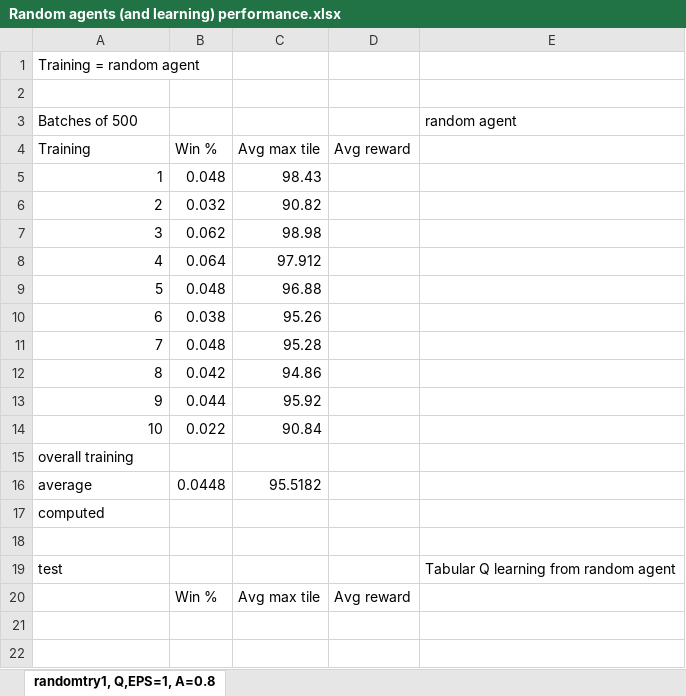
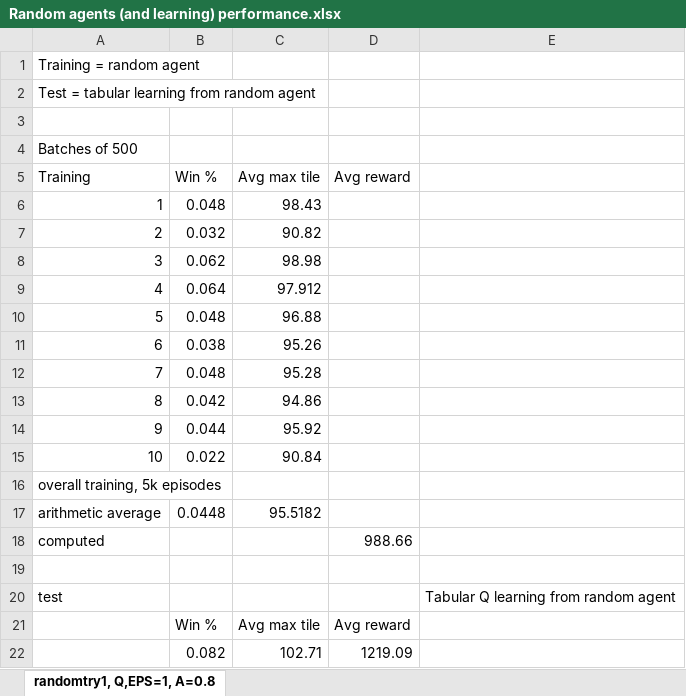
Before and after one commit to lutharsanen/DeepLearning2048, an Excel workbook: Random agents (and learning) performance.xlsx, sheet randomtry1, Q,EPS=1, A=0.8, drawn as a sheet; values as stored, in another font and other column widths than the file's, no borders; addresses are those after the commit; the diff names each change by its address in the sheet, - before the commit and + after, or states it on an @@ line.

Commit message:
update. all random rerun (apart from 1st try as initial comparison value)

```diff
--- a/Random agents (and learning) performance.xlsx (sheet randomtry1, Q,EPS=1, A=0.8)
+++ b/Random agents (and learning) performance.xlsx (sheet randomtry1, Q,EPS=1, A=0.8)
@@ column A (Training) renumbered between rows 2 and 17 @@
-row 3: Batches of 500 |  |  |  | random agent
+row 3: (empty)
+row 4: Batches of 500
-D18 (Avg reward): (empty)
+D18 (Avg reward): 988.66
+row 22:  | 0.082 | 102.71 | 1219.09
```
Also changed, not shown: formulas that keep their value, 2 other files.
